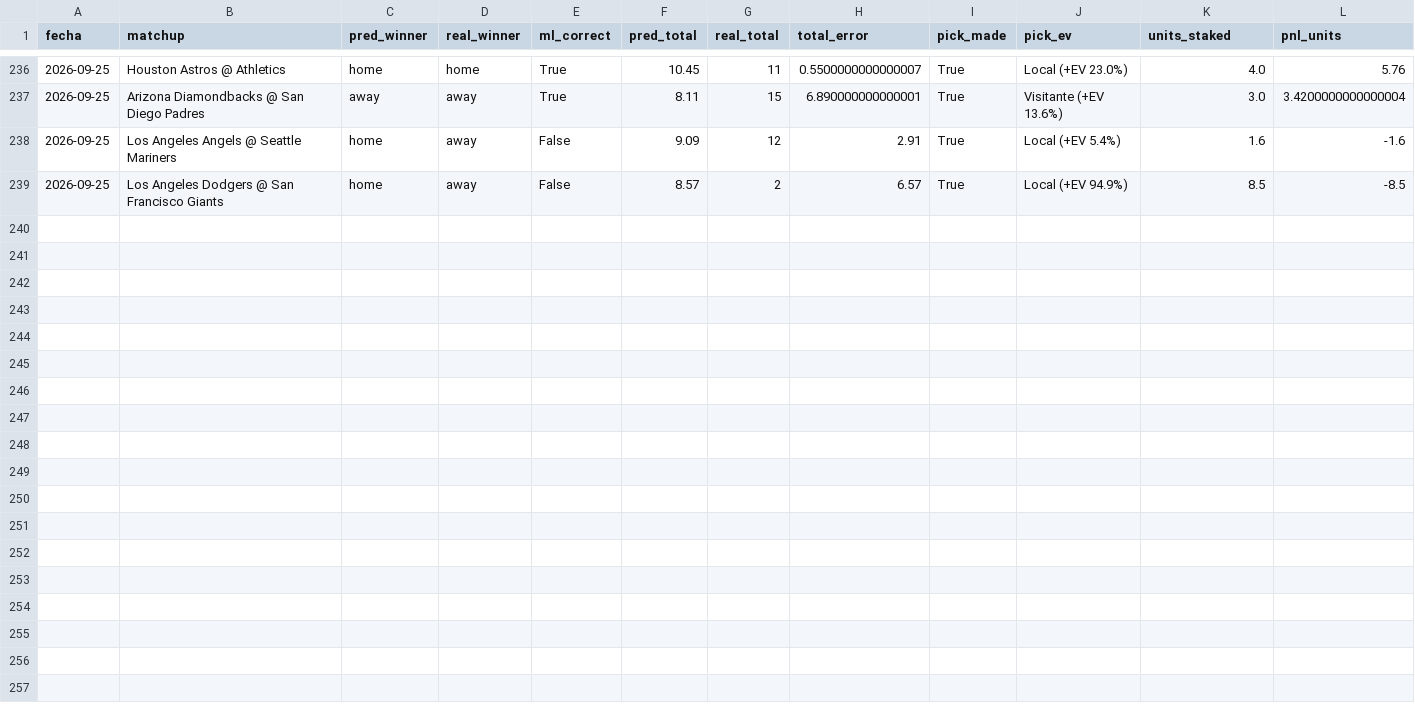
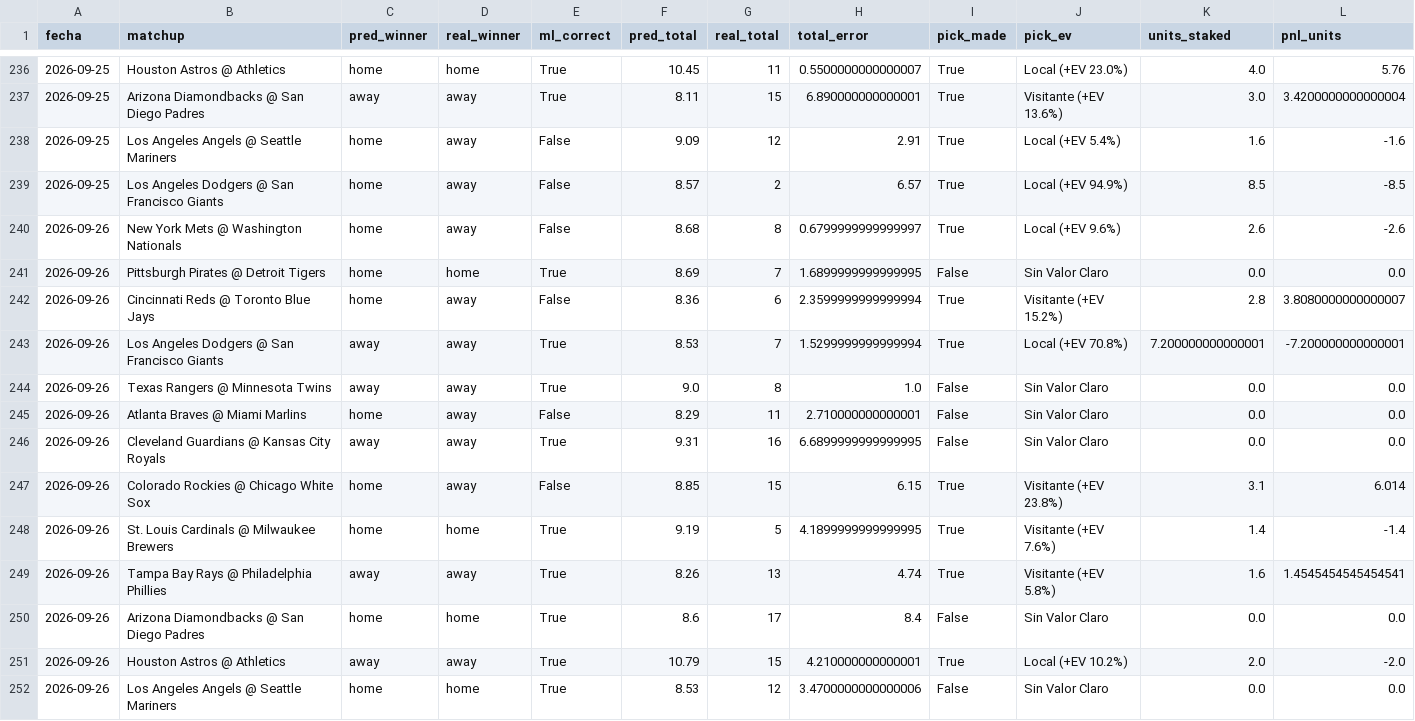
Before and after one commit to josebernardinogonzalez18-lgtm/mlb-proyeccions, a CSV file: output/tracking_results.csv, drawn as a sheet; only a part is shown, gaps mark what is left out; the diff names each change by its address in the sheet, - before the commit and + after, or states it on an @@ line.

```diff
--- a/output/tracking_results.csv
+++ b/output/tracking_results.csv
+row 240: 2026-09-26 | New York Mets @ Washington Nationals | home | away | False | 8.68 | 8 | 0.6799999999999997 | True | Local (+EV 9.6%) | 2.6 | -2.6
+row 241: 2026-09-26 | Pittsburgh Pirates @ Detroit Tigers | home | home | True | 8.69 | 7 | 1.6899999999999995 | False | Sin Valor Claro | 0.0 | 0.0
+row 242: 2026-09-26 | Cincinnati Reds @ Toronto Blue Jays | home | away | False | 8.36 | 6 | 2.3599999999999994 | True | Visitante (+EV 15.2%) | 2.8 | 3.8080000000000007
+row 243: 2026-09-26 | Los Angeles Dodgers @ San Francisco Giants | away | away | True | 8.53 | 7 | 1.5299999999999994 | True | Local (+EV 70.8%) | 7.200000000000001 | -7.200000000000001
+row 244: 2026-09-26 | Texas Rangers @ Minnesota Twins | away | away | True | 9.0 | 8 | 1.0 | False | Sin Valor Claro | 0.0 | 0.0
+row 245: 2026-09-26 | Atlanta Braves @ Miami Marlins | home | away | False | 8.29 | 11 | 2.710000000000001 | False | Sin Valor Claro | 0.0 | 0.0
+row 246: 2026-09-26 | Cleveland Guardians @ Kansas City Royals | away | away | True | 9.31 | 16 | 6.6899999999999995 | False | Sin Valor Claro | 0.0 | 0.0
+row 247: 2026-09-26 | Colorado Rockies @ Chicago White Sox | home | away | False | 8.85 | 15 | 6.15 | True | Visitante (+EV 23.8%) | 3.1 | 6.014
+row 248: 2026-09-26 | St. Louis Cardinals @ Milwaukee Brewers | home | home | True | 9.19 | 5 | 4.1899999999999995 | True | Visitante (+EV 7.6%) | 1.4 | -1.4
+row 249: 2026-09-26 | Tampa Bay Rays @ Philadelphia Phillies | away | away | True | 8.26 | 13 | 4.74 | True | Visitante (+EV 5.8%) | 1.6 | 1.4545454545454541
+row 250: 2026-09-26 | Arizona Diamondbacks @ San Diego Padres | home | home | True | 8.6 | 17 | 8.4 | False | Sin Valor Claro | 0.0 | 0.0
+row 251: 2026-09-26 | Houston Astros @ Athletics | away | away | True | 10.79 | 15 | 4.210000000000001 | True | Local (+EV 10.2%) | 2.0 | -2.0
+row 252: 2026-09-26 | Los Angeles Angels @ Seattle Mariners | home | home | True | 8.53 | 12 | 3.4700000000000006 | False | Sin Valor Claro | 0.0 | 0.0
```
Also changed, not shown: 1 other file.
